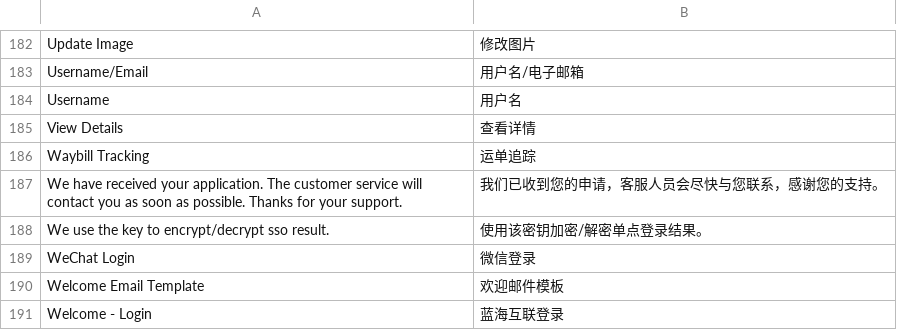
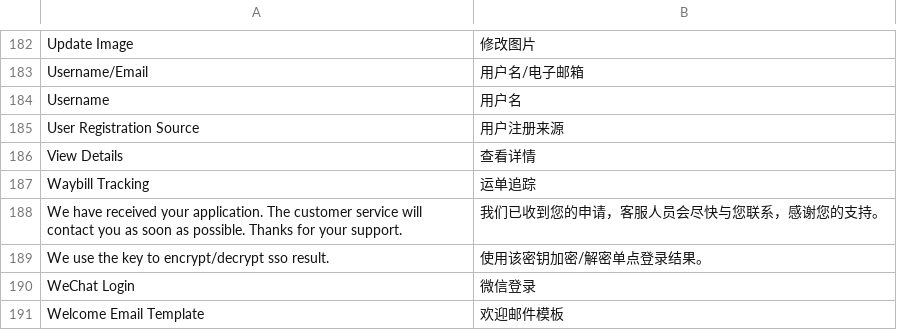
Before and after one commit to peachyang/py_website, a CSV file: app/i18n/zh-CN/customer.csv, drawn as a sheet; only a part is shown, gaps mark what is left out; the shorter side is filled out with more unchanged rows; the diff names each change by its address in the sheet, - before the commit and + after, or states it on an @@ line.

```diff
--- a/app/i18n/zh-CN/customer.csv
+++ b/app/i18n/zh-CN/customer.csv
+row 185: User Registration Source | 用户注册来源
```
Also changed, not shown: 1 other file.
